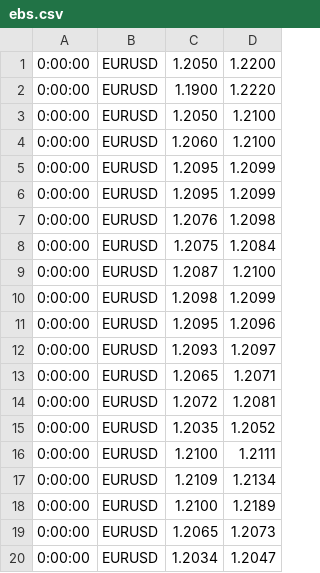
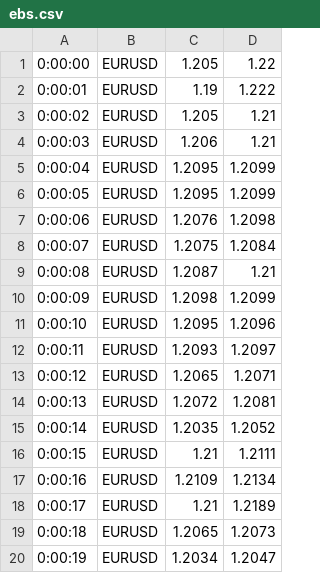
Before and after one commit to terenceneo/Arbitrage-Trade-Engine, a CSV file: participant_input-file_set1/ebs.csv, drawn as a sheet.

```diff
--- a/participant_input-file_set1/ebs.csv
+++ b/participant_input-file_set1/ebs.csv
@@ -1,20 +1,20 @@
-0:00:00,EURUSD,1.2050,1.2200
-0:00:00,EURUSD,1.1900,1.2220
-0:00:00,EURUSD,1.2050,1.2100
-0:00:00,EURUSD,1.2060,1.2100
-0:00:00,EURUSD,1.2095,1.2099
-0:00:00,EURUSD,1.2095,1.2099
-0:00:00,EURUSD,1.2076,1.2098
-0:00:00,EURUSD,1.2075,1.2084
-0:00:00,EURUSD,1.2087,1.2100
-0:00:00,EURUSD,1.2098,1.2099
-0:00:00,EURUSD,1.2095,1.2096
-0:00:00,EURUSD,1.2093,1.2097
-0:00:00,EURUSD,1.2065,1.2071
-0:00:00,EURUSD,1.2072,1.2081
-0:00:00,EURUSD,1.2035,1.2052
-0:00:00,EURUSD,1.2100,1.2111
-0:00:00,EURUSD,1.2109,1.2134
-0:00:00,EURUSD,1.2100,1.2189
-0:00:00,EURUSD,1.2065,1.2073
-0:00:00,EURUSD,1.2034,1.2047
+0:00:00,EURUSD,1.205,1.22
+0:00:01,EURUSD,1.19,1.222
+0:00:02,EURUSD,1.205,1.21
+0:00:03,EURUSD,1.206,1.21
+0:00:04,EURUSD,1.2095,1.2099
+0:00:05,EURUSD,1.2095,1.2099
+0:00:06,EURUSD,1.2076,1.2098
+0:00:07,EURUSD,1.2075,1.2084
+0:00:08,EURUSD,1.2087,1.21
+0:00:09,EURUSD,1.2098,1.2099
+0:00:10,EURUSD,1.2095,1.2096
+0:00:11,EURUSD,1.2093,1.2097
+0:00:12,EURUSD,1.2065,1.2071
+0:00:13,EURUSD,1.2072,1.2081
+0:00:14,EURUSD,1.2035,1.2052
+0:00:15,EURUSD,1.21,1.2111
+0:00:16,EURUSD,1.2109,1.2134
+0:00:17,EURUSD,1.21,1.2189
+0:00:18,EURUSD,1.2065,1.2073
+0:00:19,EURUSD,1.2034,1.2047
```
Also changed, not shown: 2 other files.
